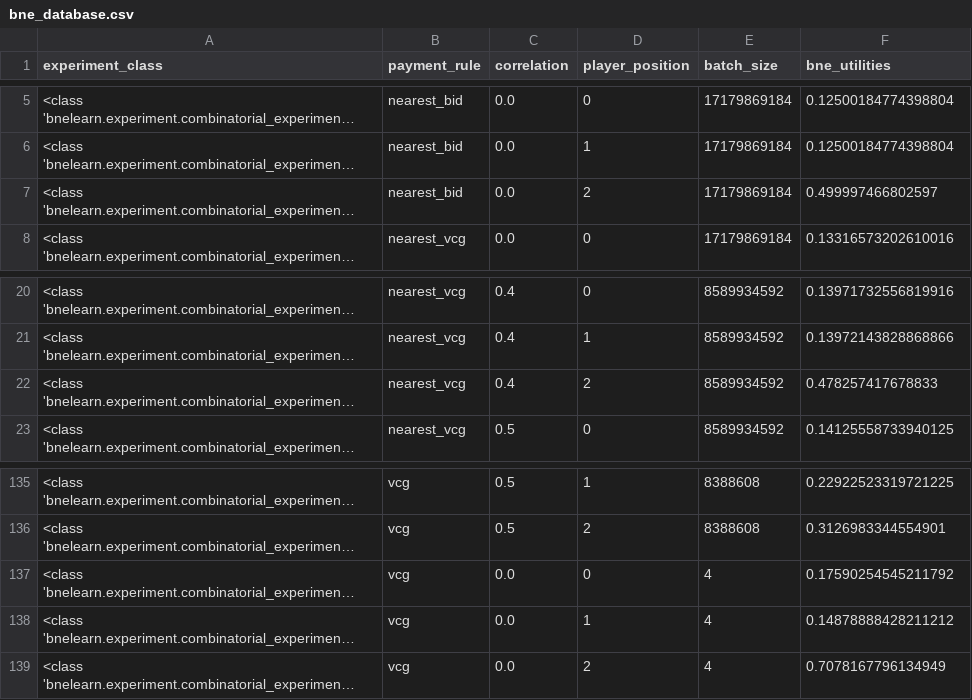
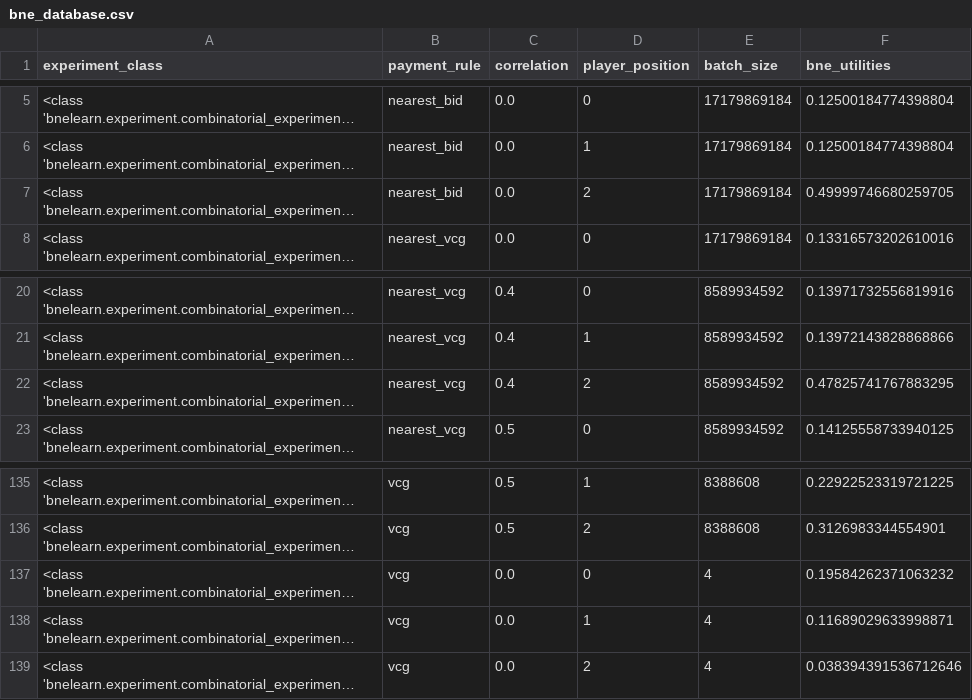
Before and after one commit to heidekrueger/bnelearn, a CSV file: bnelearn/util/bne_database.csv, drawn as a sheet; only a part is shown, gaps mark what is left out; long unchanged cells end in …; the diff names each change by its address in the sheet, - before the commit and + after, or states it on an @@ line.

```diff
--- a/bnelearn/util/bne_database.csv
+++ b/bnelearn/util/bne_database.csv
-F7 (bne_utilities): 0.499997466802597
+F7 (bne_utilities): 0.49999746680259705
-F22 (bne_utilities): 0.478257417678833
+F22 (bne_utilities): 0.47825741767883295
-F137 (bne_utilities): 0.17590254545211792
+F137 (bne_utilities): 0.19584262371063232
-F138 (bne_utilities): 0.14878888428211212
+F138 (bne_utilities): 0.11689029633998871
-F139 (bne_utilities): 0.7078167796134949
+F139 (bne_utilities): 0.038394391536712646
```
Also changed, not shown: 9 other files.
